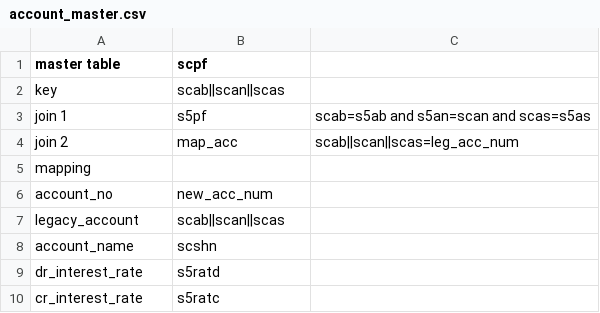
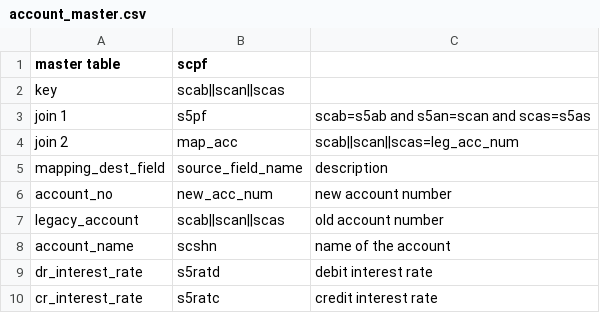
Before and after one commit to prashantevolvus/precision100, a CSV file: mapping/account_master.csv, drawn as a sheet.

Commit message:
Update account_master.csv

```diff
--- a/mapping/account_master.csv
+++ b/mapping/account_master.csv
@@ -4,7 +4,7 @@ join 1,s5pf,scab=s5ab and s5an=scan and scas=s5as
 join 2,map_acc,scab||scan||scas=leg_acc_num
-mapping,,
-account_no,new_acc_num,
-legacy_account,scab||scan||scas,
-account_name,scshn,
-dr_interest_rate,s5ratd,
-cr_interest_rate,s5ratc,
+mapping_dest_field,source_field_name,description
+account_no,new_acc_num,new account number
+legacy_account,scab||scan||scas,old account number
+account_name,scshn,name of the account
+dr_interest_rate,s5ratd,debit interest rate
+cr_interest_rate,s5ratc,credit interest rate
```
